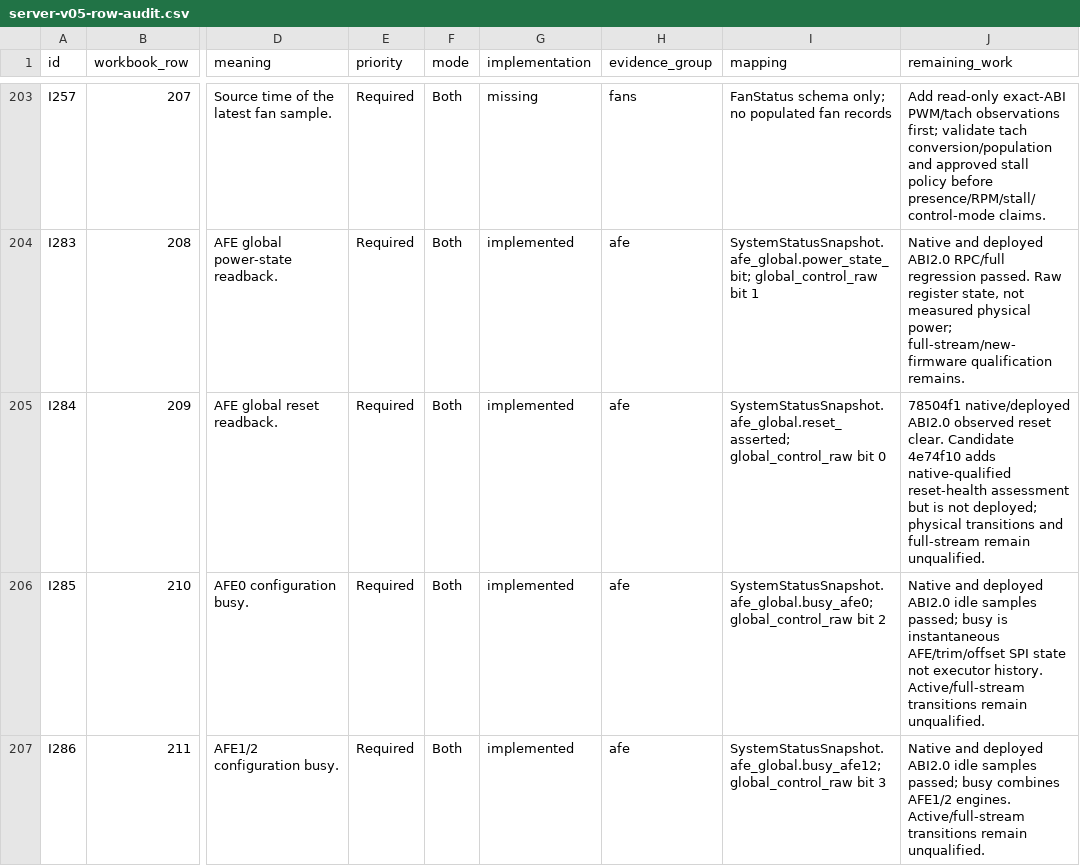
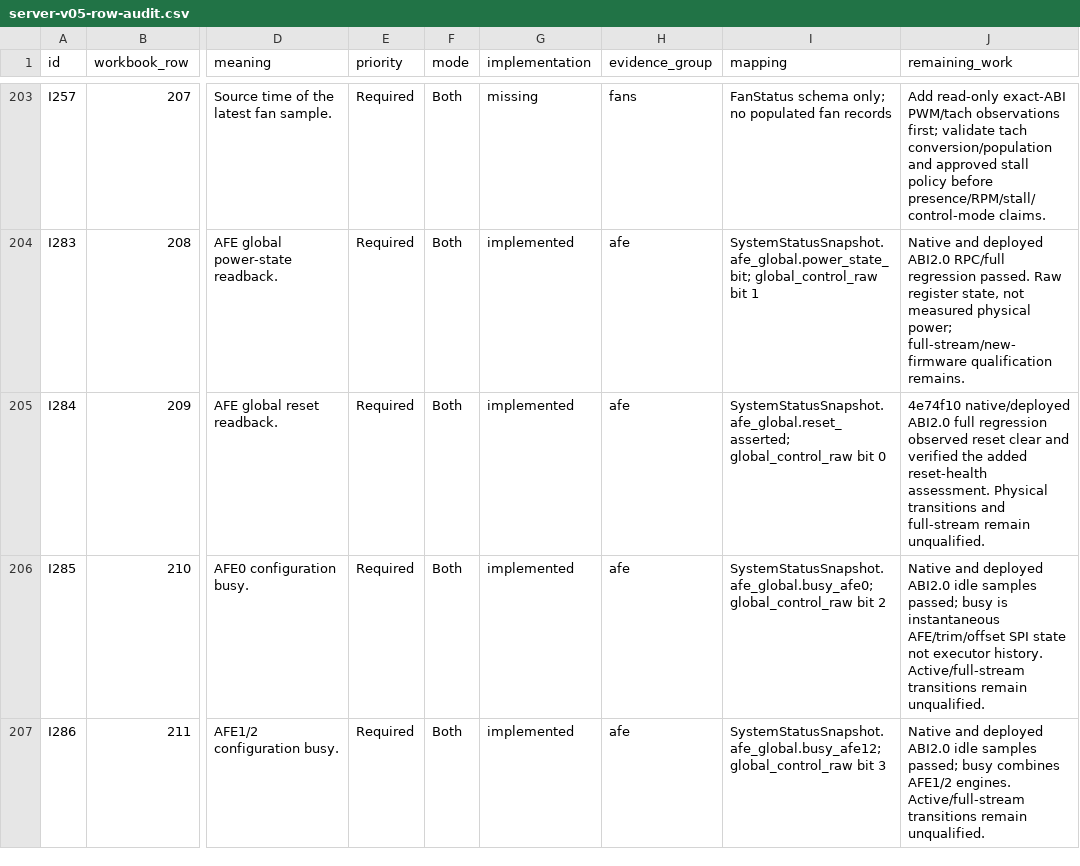
Before and after one commit to DUNE-DAQ/daphne-os, a CSV file: docs/server-v05-row-audit.csv, drawn as a sheet; only a part is shown, gaps mark what is left out; the diff names each change by its address in the sheet, - before the commit and + after, or states it on an @@ line.

Commit message:
docs: record deployed AFE reset-health regression and runtime

```diff
--- a/docs/server-v05-row-audit.csv
+++ b/docs/server-v05-row-audit.csv
-J205 (remaining_work): 78504f1 native/deployed ABI2.0 observed reset clear. Candidate 4e74f10 adds native-qualified reset-health assessment but is not deployed; physical transitions and…
+J205 (remaining_work): 4e74f10 native/deployed ABI2.0 full regression observed reset clear and verified the added reset-health assessment. Physical transitions and…
```
Also changed, not shown: 5 other files.
